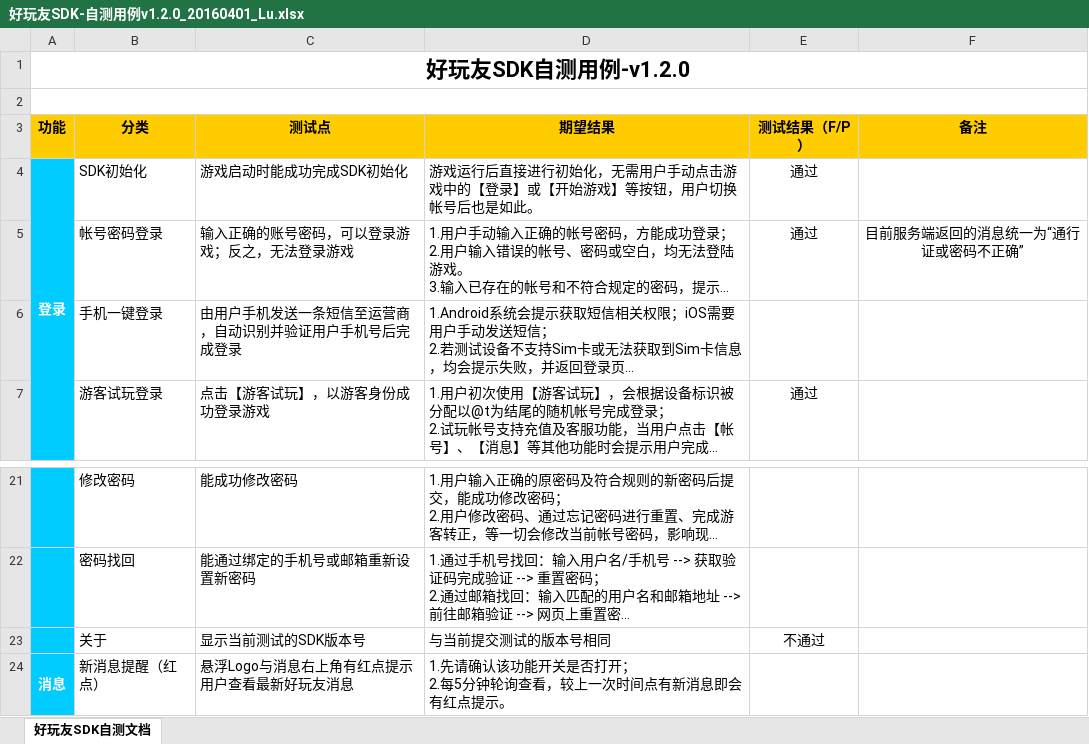
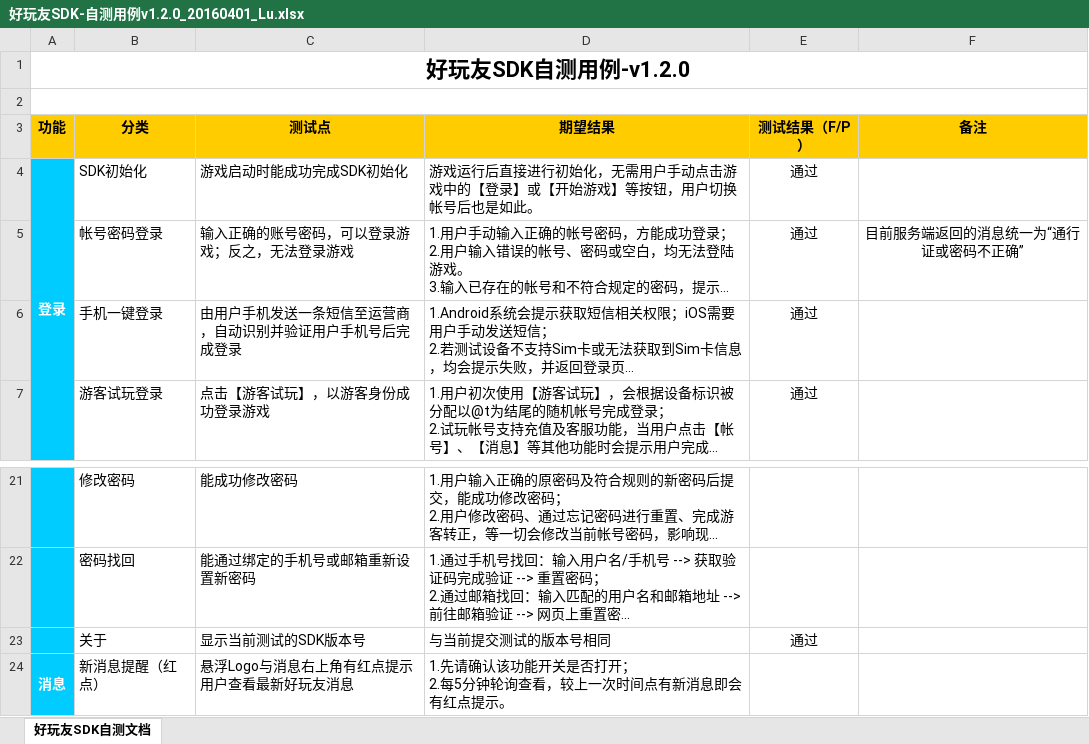
Before and after one commit to misty-rain/hwy_sdk, an Excel workbook: 好玩友SDK-自测用例v1.2.0_20160401_Lu.xlsx, sheet 好玩友SDK自测文档, drawn as a sheet; only a part is shown, gaps mark what is left out; long unchanged cells end in …; values as stored, in another font and other column widths than the file's, no borders; conditional formats not drawn; the diff names each change by its address in the sheet, - before the commit and + after, or states it on an @@ line.

```diff
--- a/好玩友SDK-自测用例v1.2.0_20160401_Lu.xlsx (sheet 好玩友SDK自测文档)
+++ b/好玩友SDK-自测用例v1.2.0_20160401_Lu.xlsx (sheet 好玩友SDK自测文档)
-E6 (测试结果（F/P）): (empty)
+E6 (测试结果（F/P）): 通过
-E23 (测试结果（F/P）): 不通过
+E23 (测试结果（F/P）): 通过
```
Also changed, not shown: 8 other files.
